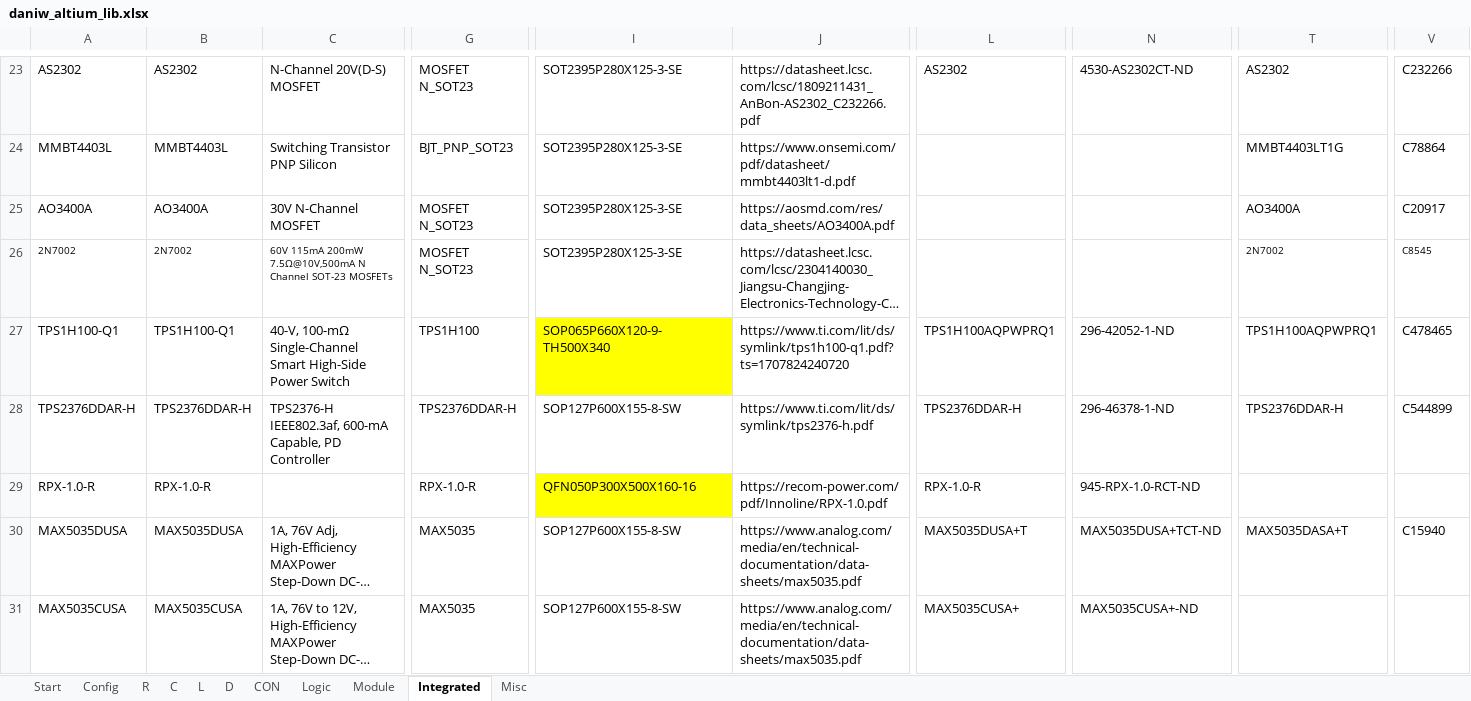
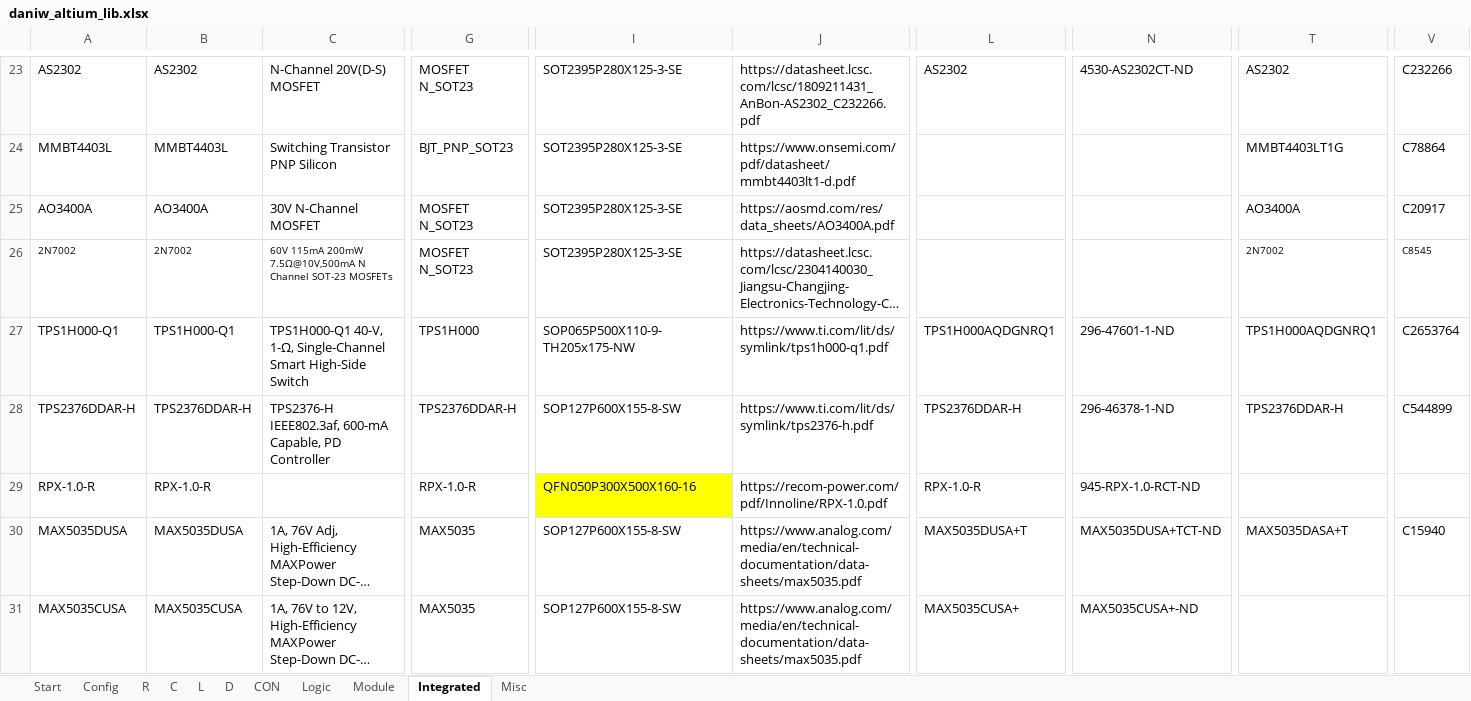
Before and after one commit to daniw/altium_lib, an Excel workbook: daniw_altium_lib.xlsx, sheet Integrated, drawn as a sheet; only a part is shown, gaps mark what is left out; long unchanged cells end in …; values as stored, in another font and other column widths than the file's, no borders; the diff covers the shown part only; the diff names each change by its address in the sheet, - before the commit and + after, or states it on an @@ line.

```diff
--- a/daniw_altium_lib.xlsx (sheet Integrated)
+++ b/daniw_altium_lib.xlsx (sheet Integrated)
-A27: TPS1H100-Q1
+A27: TPS1H000-Q1
-B27: TPS1H100-Q1
+B27: TPS1H000-Q1
-C27: 40-V, 100-mΩ Single-Channel Smart High-Side Power Switch
+C27: TPS1H000-Q1 40-V, 1-Ω, Single-Channel Smart High-Side Switch
-G27: TPS1H100
+G27: TPS1H000
-I27: SOP065P660X120-9-TH500X340
+I27: SOP065P500X110-9-TH205x175-NW
-I27 fill: #FFFF00
+I27 fill: none
-J27: https://www.ti.com/lit/ds/symlink/tps1h100-q1.pdf?ts=1707824240720
+J27: https://www.ti.com/lit/ds/symlink/tps1h000-q1.pdf
-L27: TPS1H100AQPWPRQ1
+L27: TPS1H000AQDGNRQ1
-N27: 296-42052-1-ND
+N27: 296-47601-1-ND
-T27: TPS1H100AQPWPRQ1
+T27: TPS1H000AQDGNRQ1
-V27: C478465
+V27: C2653764
```
Also changed, not shown: 5 edited cells and cell formats elsewhere in this sheet, sheet R, sheet C, sheet L, sheet Misc, sheet CON, 2 other files.
